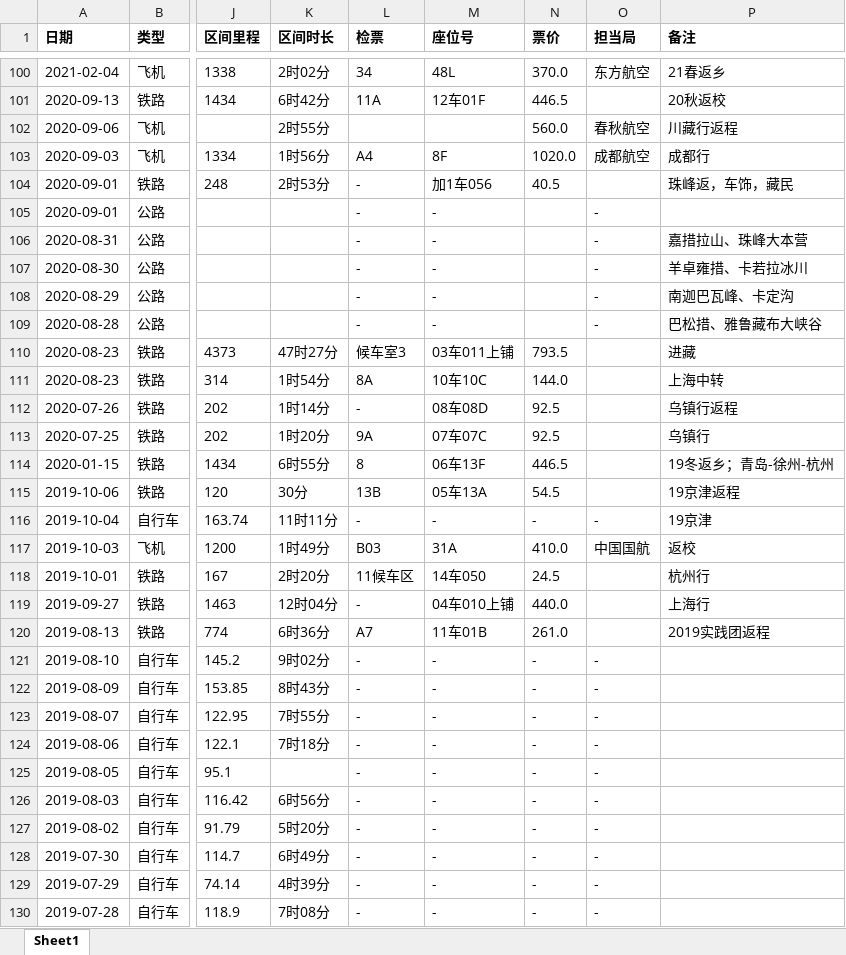
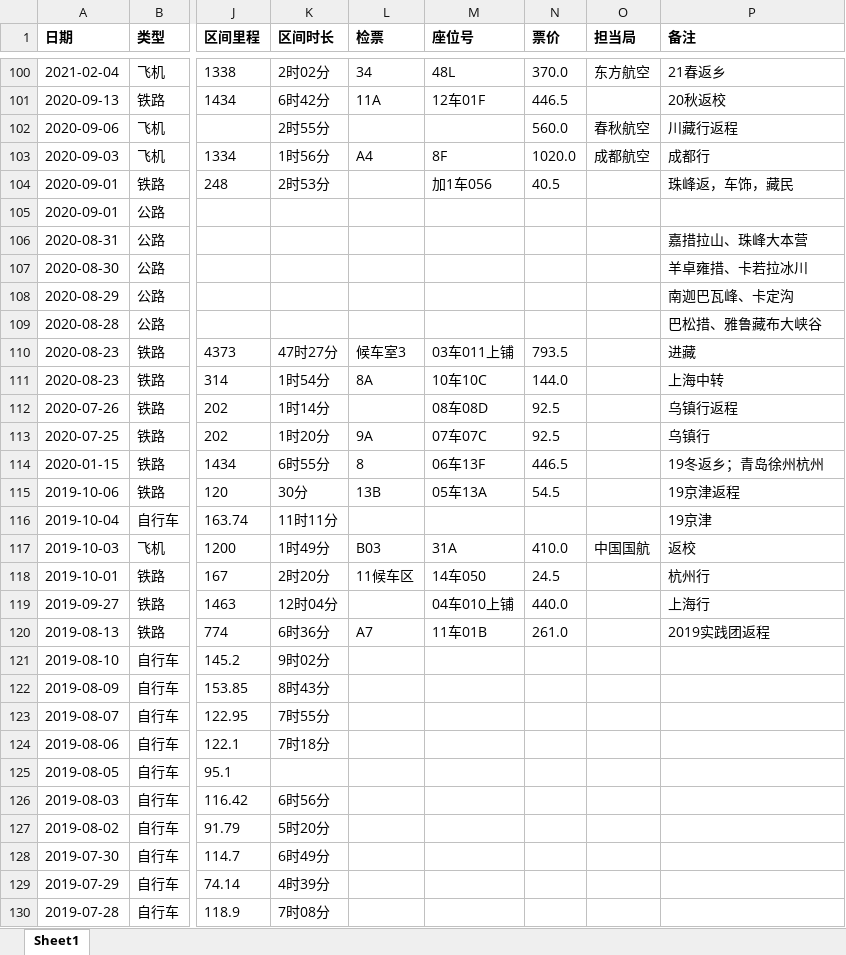
Before and after one commit to wins-m/transportations, an Excel workbook: data/transport_record.xlsx, sheet Sheet1, drawn as a sheet; only a part is shown, gaps mark what is left out; values as stored, in another font and other column widths than the file's, no borders; charts and pictures not drawn; the diff covers the shown part only; the diff names each change by its address in the sheet, - before the commit and + after, or states it on an @@ line.

```diff
--- a/data/transport_record.xlsx (sheet Sheet1)
+++ b/data/transport_record.xlsx (sheet Sheet1)
-L104:L109 (检票): -
+L104:L109 (检票): (empty)
-M105:M109 (座位号): -
+M105:M109 (座位号): (empty)
-O105:O109 (担当局): -
+O105:O109 (担当局): (empty)
-L112 (检票): -
+L112 (检票): (empty)
-P114 (备注): 19冬返乡；青岛-徐州-杭州
+P114 (备注): 19冬返乡；青岛徐州杭州
-L116 (检票): -
+L116 (检票): (empty)
-M116 (座位号): -
+M116 (座位号): (empty)
-N116 (票价): -
+N116 (票价): (empty)
-O116 (担当局): -
+O116 (担当局): (empty)
-L119 (检票): -
+L119 (检票): (empty)
-L121:L130 (检票): -
+L121:L130 (检票): (empty)
-M121:M130 (座位号): -
+M121:M130 (座位号): (empty)
-N121:N130 (票价): -
+N121:N130 (票价): (empty)
-O121:O130 (担当局): -
+O121:O130 (担当局): (empty)
```
Also changed, not shown: 59 edited cells elsewhere in this sheet, charts or pictures, 5 other files.
